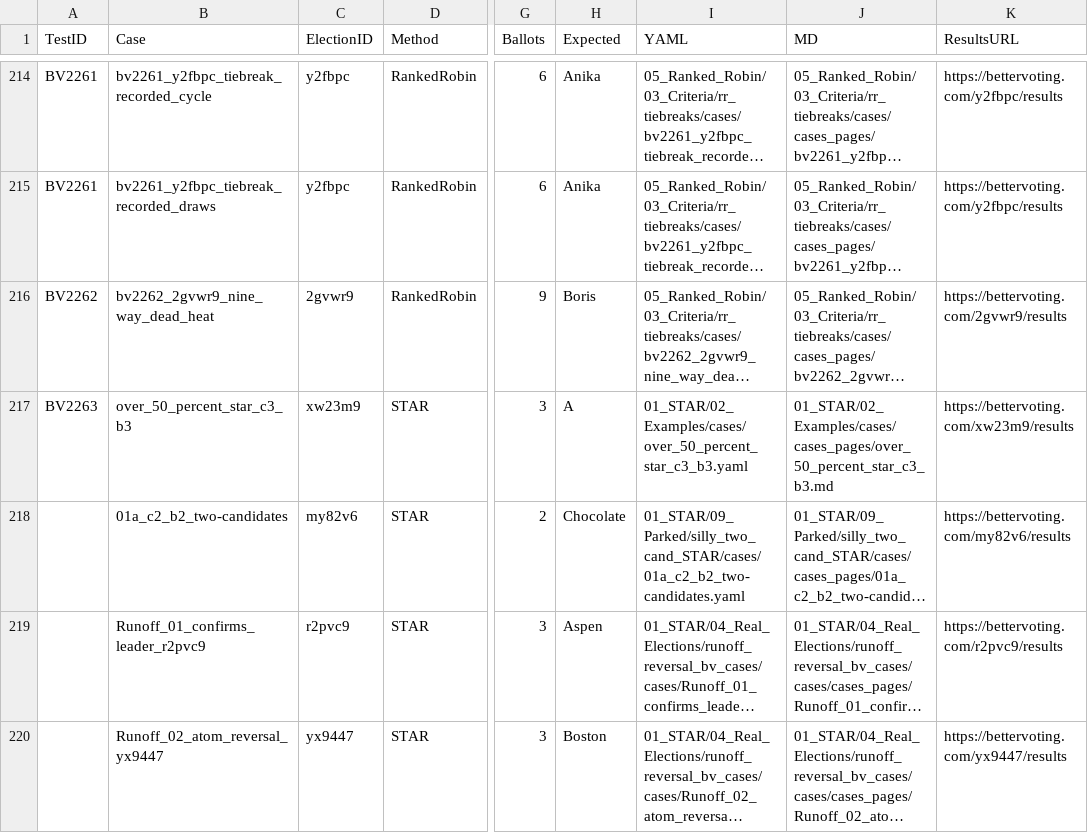
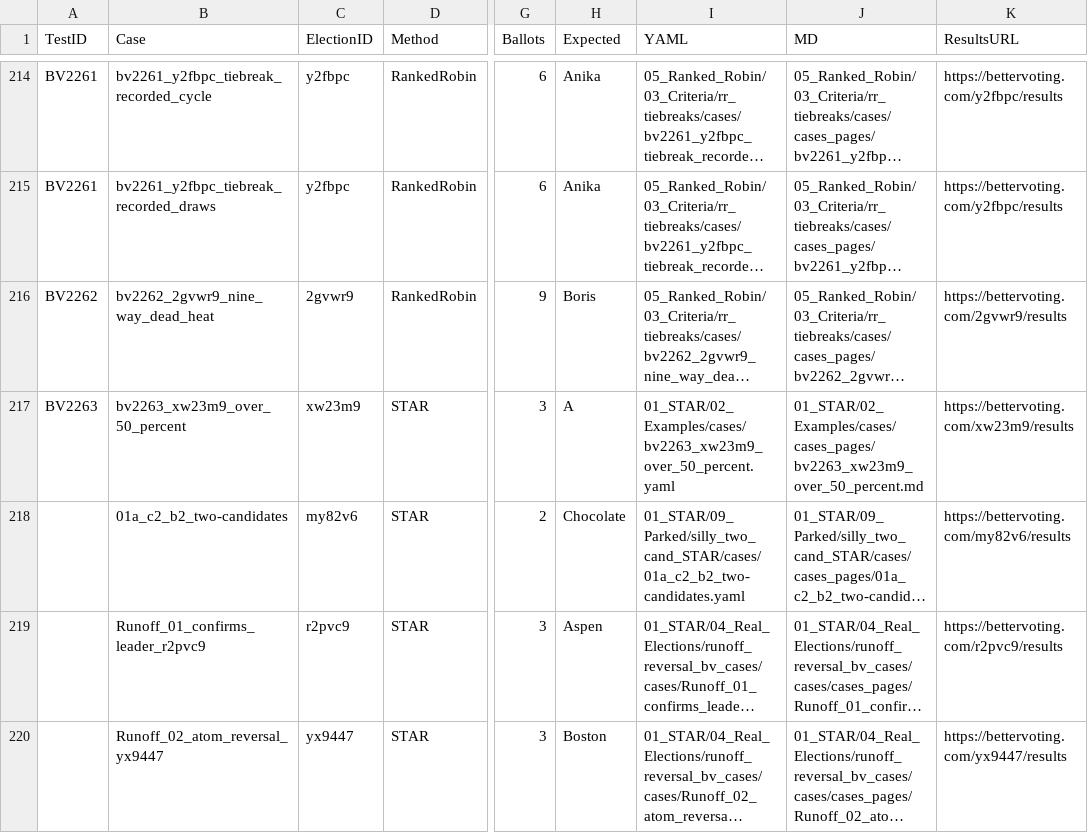
Before and after one commit to masiarek/star-voting-library, a CSV file: 07_Concepts/YAML_test_case_index/bv_cases.csv, drawn as a sheet; only a part is shown, gaps mark what is left out; long unchanged cells end in …; the diff names each change by its address in the sheet, - before the commit and + after, or states it on an @@ line.

```diff
--- a/07_Concepts/YAML_test_case_index/bv_cases.csv
+++ b/07_Concepts/YAML_test_case_index/bv_cases.csv
-B217 (Case): over_50_percent_star_c3_b3
+B217 (Case): bv2263_xw23m9_over_50_percent
-I217 (YAML): 01_STAR/02_Examples/cases/over_50_percent_star_c3_b3.yaml
+I217 (YAML): 01_STAR/02_Examples/cases/bv2263_xw23m9_over_50_percent.yaml
-J217 (MD): 01_STAR/02_Examples/cases/cases_pages/over_50_percent_star_c3_b3.md
+J217 (MD): 01_STAR/02_Examples/cases/cases_pages/bv2263_xw23m9_over_50_percent.md
```
Also changed, not shown: 07_Concepts/YAML_test_case_index/races.csv, method_comparisons/divergence_review/divergence.csv, 38 other files.
